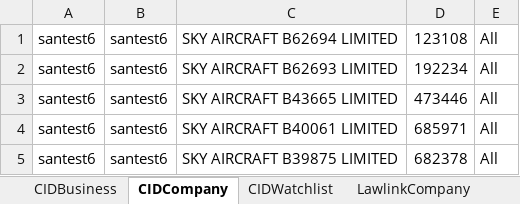
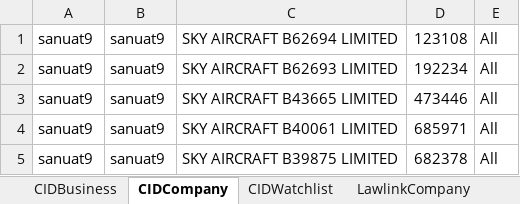
Before and after one commit to santhosh1980/rochfordbrady, an Excel workbook: Data/TestData.xlsx, sheet CIDCompany, drawn as a sheet; values as stored, in another font and other column widths than the file's, no borders; the diff names each change by its address in the sheet, - before the commit and + after, or states it on an @@ line.

```diff
--- a/Data/TestData.xlsx (sheet CIDCompany)
+++ b/Data/TestData.xlsx (sheet CIDCompany)
-A1:A5: santest6
+A1:A5: sanuat9
-B1:B5: santest6
+B1:B5: sanuat9
```
Also changed, not shown: sheet LawlinkCompany, sheet LawlinkSubmissionNumber, sheet LawlinkCIDDirector, other sheet tabs, Data/TestDataOnlineOffline.xlsx, 16 other files.
